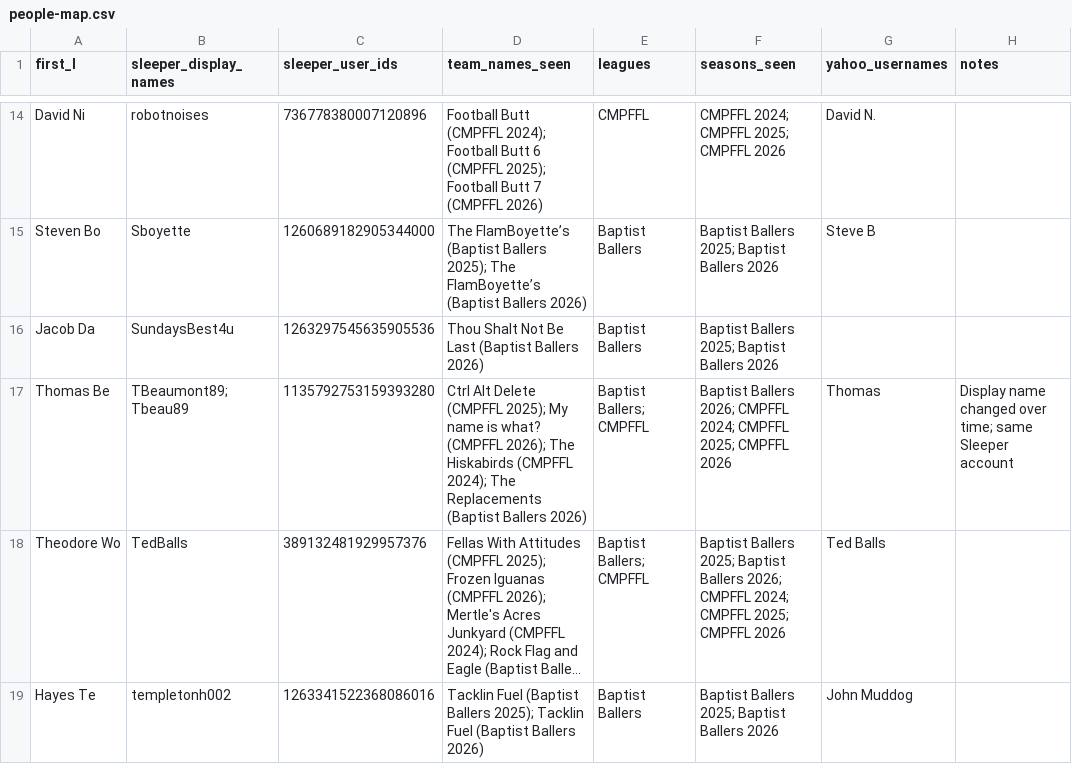
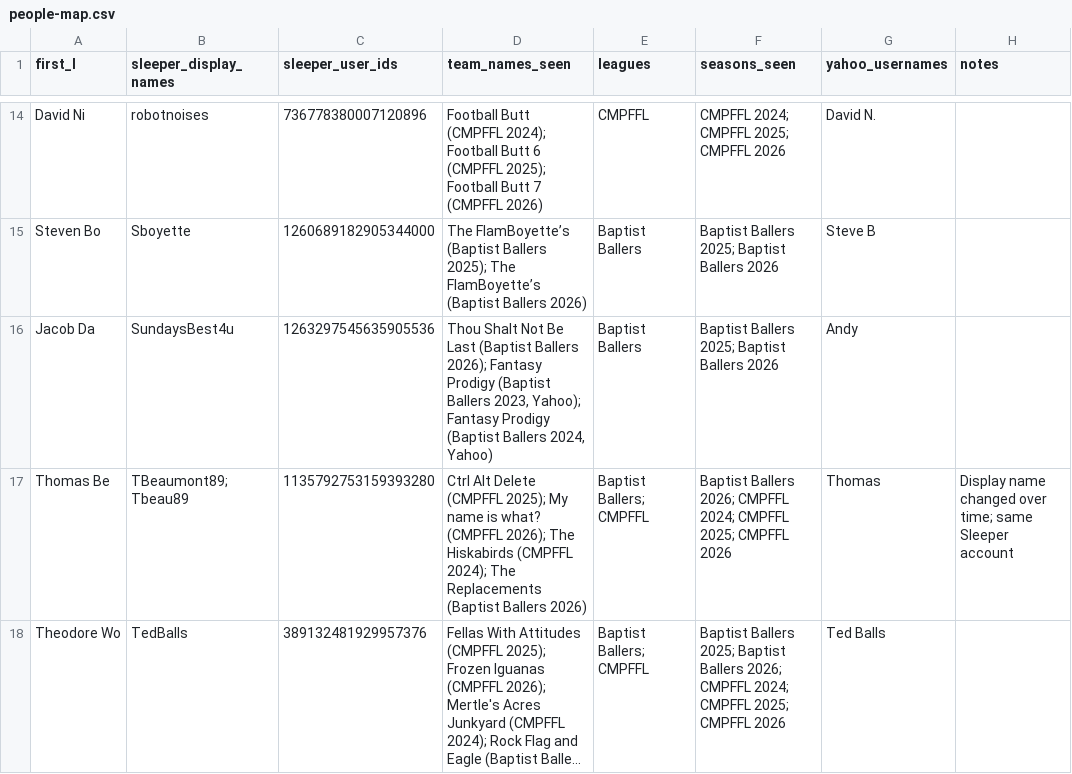
Before and after one commit to brotherteddrick/fantasy-history, a CSV file: data/people-map.csv, drawn as a sheet; only a part is shown, gaps mark what is left out; the shorter side is filled out with more unchanged rows; long unchanged cells end in ….

Commit message:
WIP: map Baptist Ballers Yahoo Andy -> Jacob Da

```diff
--- a/data/people-map.csv
+++ b/data/people-map.csv
@@ -15,3 +15,3 @@ David Ni,robotnoises,736778380007120896,Football Butt (CMPFFL 2024); Football Bu
 Steven Bo,Sboyette,1260689182905344000,The FlamBoyette’s (Baptist Ballers 2025); The FlamBoyette’s (Baptist Ballers 2026),Baptist Ballers,Baptist Ballers 2025; Baptist Ballers 2026,Steve B,
-Jacob Da,SundaysBest4u,1263297545635905536,Thou Shalt Not Be Last (Baptist Ballers 2026),Baptist Ballers,Baptist Ballers 2025; Baptist Ballers 2026,,
+Jacob Da,SundaysBest4u,1263297545635905536,"Thou Shalt Not Be Last (Baptist Ballers 2026); Fantasy Prodigy (Baptist Ballers 2023, Yahoo); Fantasy Prodigy (Baptist Ballers 2024, Yahoo)",Baptist Ballers,Baptist Ballers 2025; Baptist Ballers 2026,Andy,
 Thomas Be,TBeaumont89; Tbeau89,1135792753159393280,Ctrl Alt Delete (CMPFFL 2025); My name is what? (CMPFFL 2026); The Hiskabirds (CMPFFL 2024); The Replacements (Baptist Ballers 2026),Baptist Ballers; CMPFFL,Baptist Ballers 2026; CMPFFL 2024; CMPFFL 2025; CMPFFL 2026,Thomas,Display name changed over time; same Sleeper account
```
Also changed, not shown: 3 other files.
